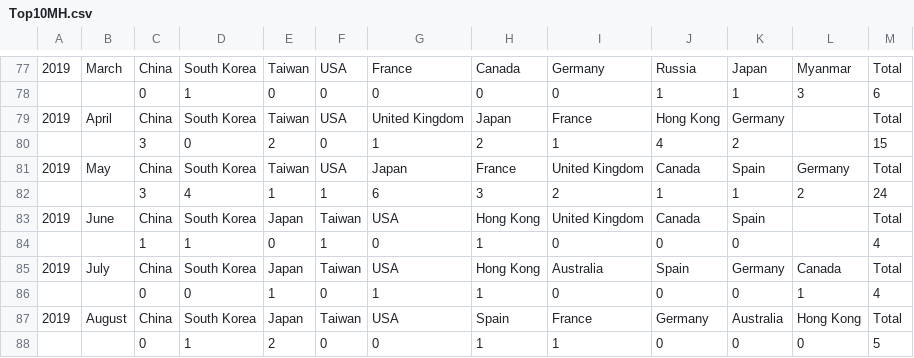
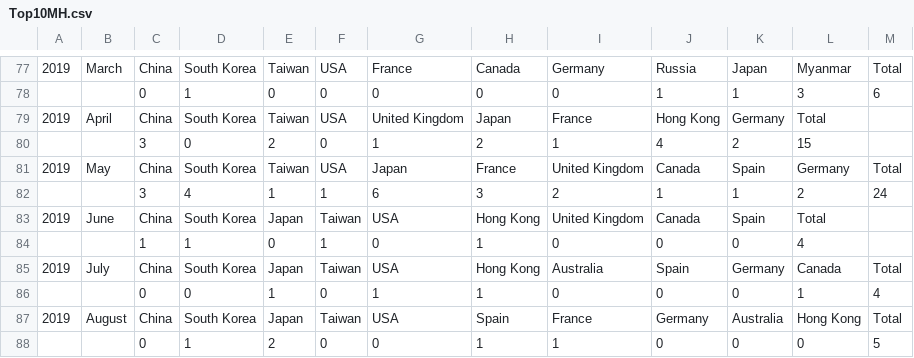
Before and after one commit to cleokytsbacasdoon-cyber/System, a CSV file: backend/db/Top10MH.csv, drawn as a sheet; only a part is shown, gaps mark what is left out; the diff covers the shown part only.

```diff
--- a/backend/db/Top10MH.csv
+++ b/backend/db/Top10MH.csv
@@ -78,8 +78,8 @@
 ,,0,1,0,0,0,0,0,1,1,3,6
-2019,April,China,South Korea,Taiwan,USA,United Kingdom,Japan,France,Hong Kong,Germany,,Total
-,,3,0,2,0,1,2,1,4,2,,15
+2019,April,China,South Korea,Taiwan,USA,United Kingdom,Japan,France,Hong Kong,Germany,Total
+,,3,0,2,0,1,2,1,4,2,15
 2019,May,China,South Korea,Taiwan,USA,Japan,France,United Kingdom,Canada,Spain,Germany,Total
 ,,3,4,1,1,6,3,2,1,1,2,24
-2019,June,China,South Korea,Japan,Taiwan,USA,Hong Kong,United Kingdom,Canada,Spain,,Total
-,,1,1,0,1,0,1,0,0,0,,4
+2019,June,China,South Korea,Japan,Taiwan,USA,Hong Kong,United Kingdom,Canada,Spain,Total
+,,1,1,0,1,0,1,0,0,0,4
 2019,July,China,South Korea,Japan,Taiwan,USA,Hong Kong,Australia,Spain,Germany,Canada,Total
```
Also changed, not shown: 11 added rows, 5 removed rows and 46 edited cells elsewhere in this file, 7 other files.
